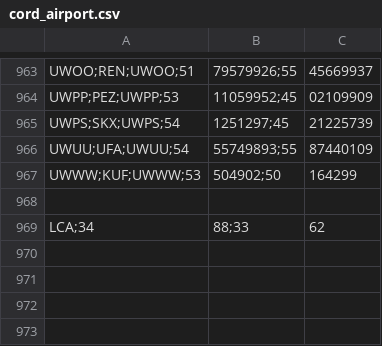
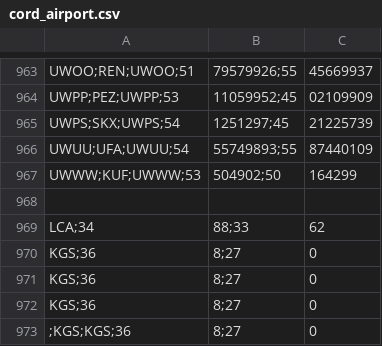
Before and after one commit to lfus93/CalcSalary, a CSV file: cord_airport.csv, drawn as a sheet; only a part is shown, gaps mark what is left out.

```diff
--- a/cord_airport.csv
+++ b/cord_airport.csv
@@ -969 +969,5 @@ UWWW;KUF;UWWW;53,504902;50,164299
 LCA;34,88;33,62
+KGS;36,8;27,0
+KGS;36,8;27,0
+KGS;36,8;27,0
+;KGS;KGS;36,8;27,0
```
Also changed, not shown: 10 other files.
